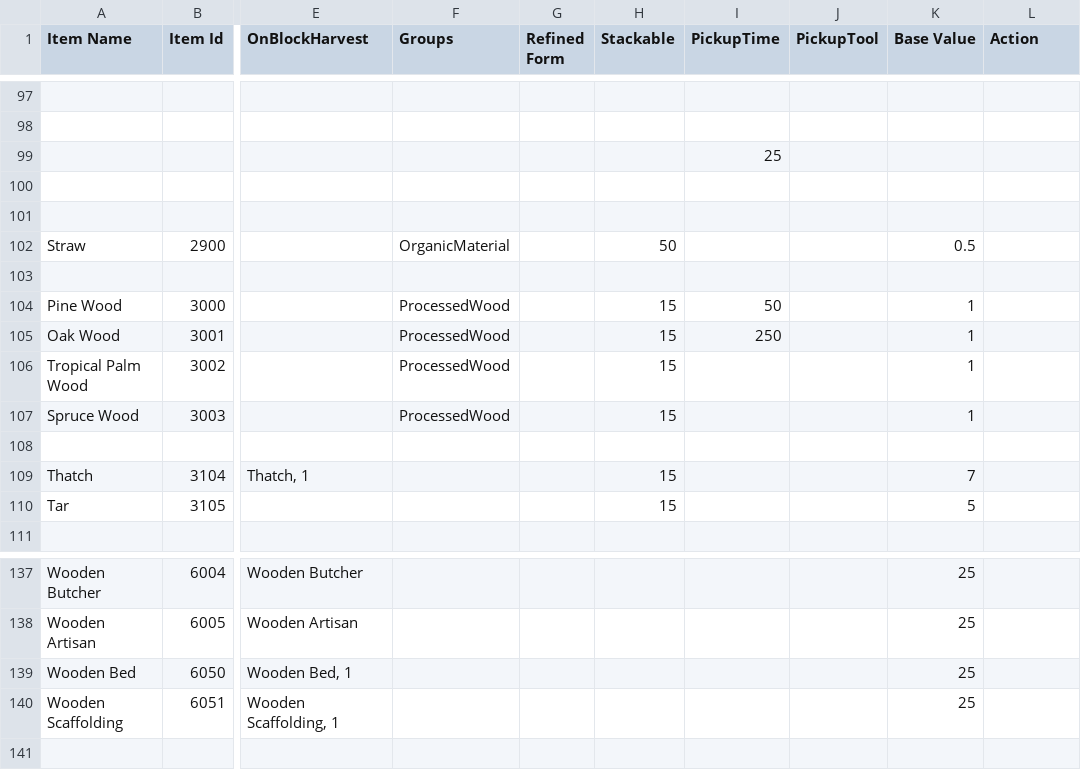
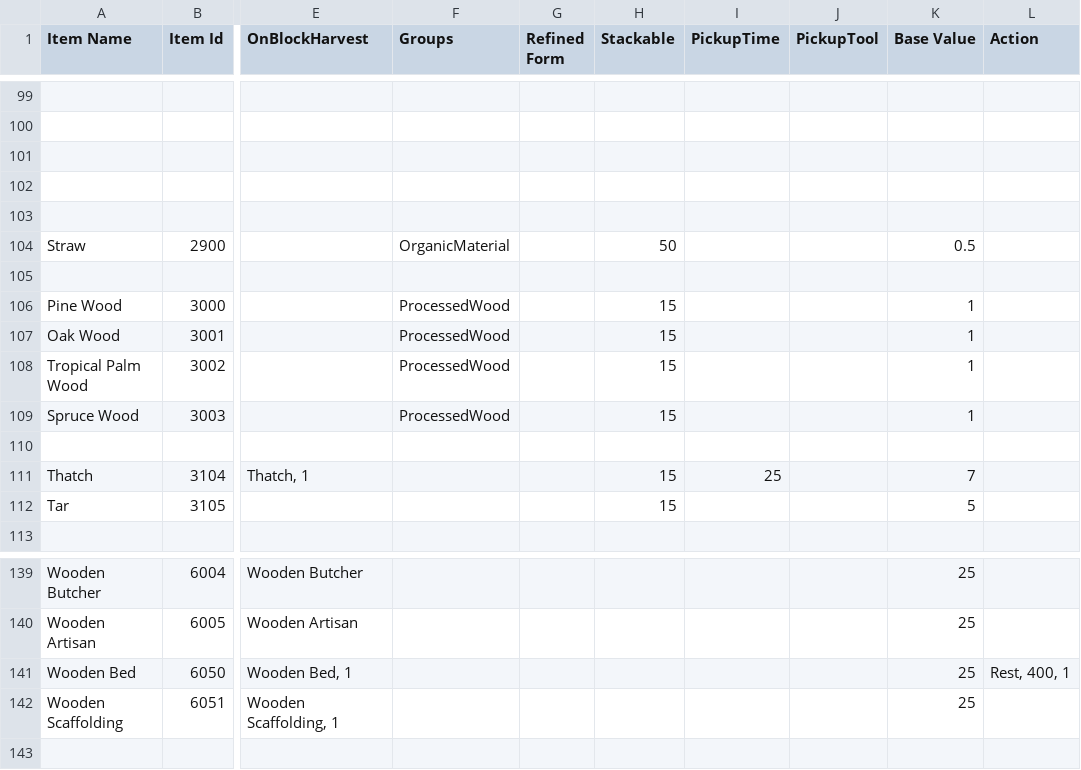
Before and after one commit to dantetam/world, a CSV file: res/items/world-itemideas.csv, drawn as a sheet; only a part is shown, gaps mark what is left out; addresses are those after the commit; the diff covers the shown part only; the diff names each change by its address in the sheet, - before the commit and + after, or states it on an @@ line.

```diff
--- a/res/items/world-itemideas.csv
+++ b/res/items/world-itemideas.csv
-I101 (PickupTime): 25
+I101 (PickupTime): (empty)
-I106 (PickupTime): 50
+I106 (PickupTime): (empty)
-I107 (PickupTime): 250
+I107 (PickupTime): (empty)
-I111 (PickupTime): (empty)
+I111 (PickupTime): 25
-L141 (Action): (empty)
+L141 (Action): Rest, 400, 1
```
Also changed, not shown: 2 added rows and 37 edited cells elsewhere in this file, res/items/world-recipes.csv, 15 other files.
